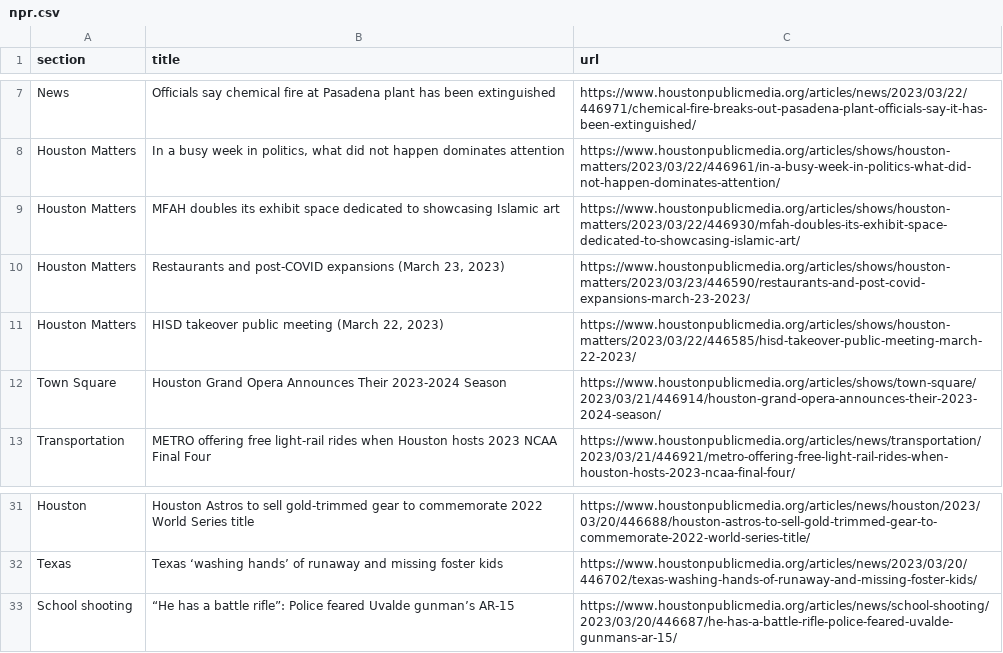
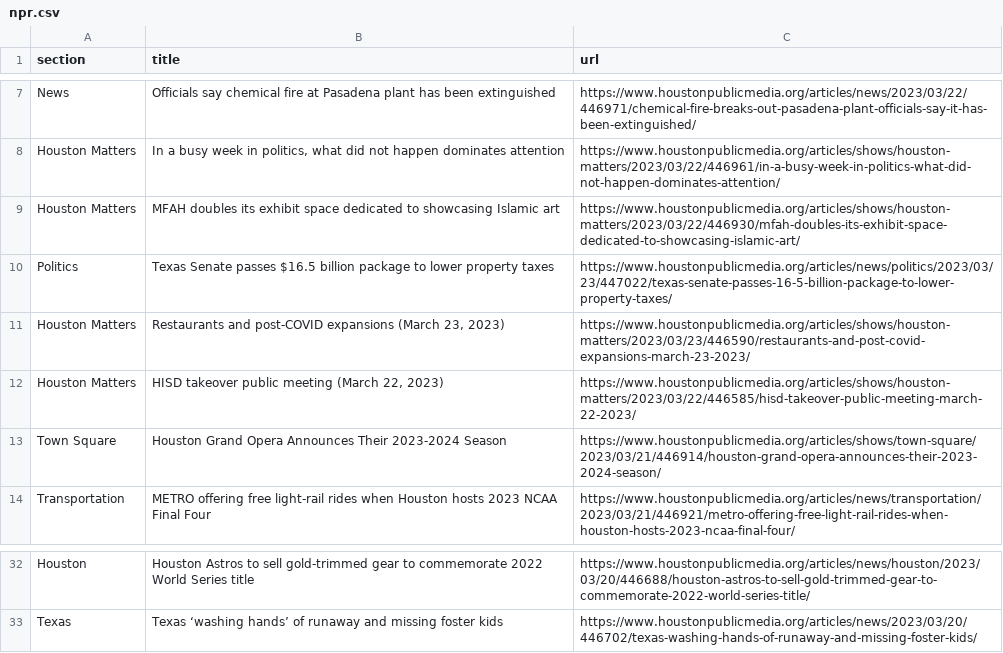
Before and after one commit to AngelineJCQ/aoto-scraper, a CSV file: npr.csv, drawn as a sheet; only a part is shown, gaps mark what is left out; removed rows and columns are numbered as before the commit, all else as after; the diff names each change by its address in the sheet, - before the commit and + after, or states it on an @@ line.

```diff
--- a/npr.csv
+++ b/npr.csv
+row 10: Politics | Texas Senate passes $16.5 billion package to lower property taxes | https://www.houstonpublicmedia.org/articles/news/politics/2023/03/23/447022/texas-senate-passes-16-5-billion-package-to-lower-property-taxes/
-row 33: School shooting | “He has a battle rifle”: Police feared Uvalde gunman’s AR-15 | https://www.houstonpublicmedia.org/articles/news/school-shooting/2023/03/20/446687/he-has-a-battle-rifle-police-feared-uvalde-gunmans-ar-15/
```
